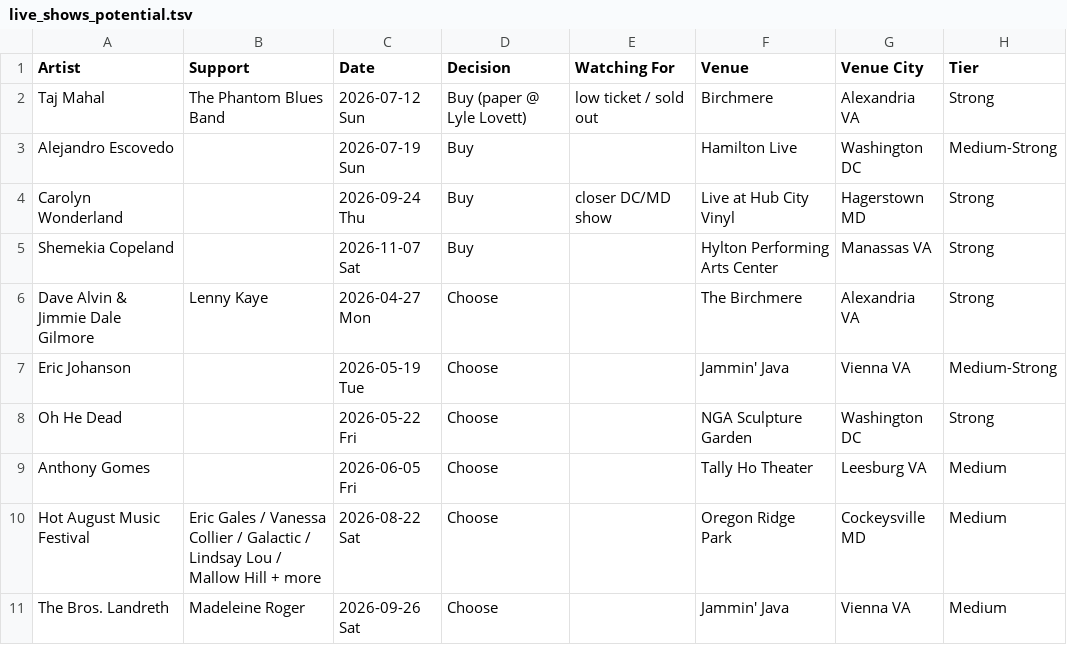
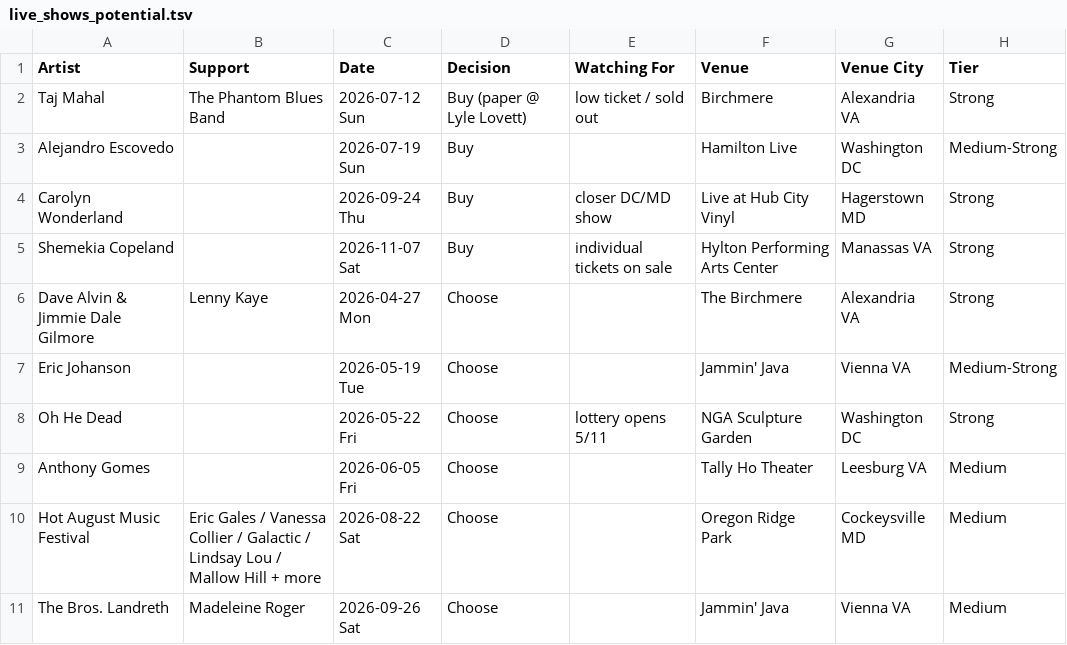
Before and after one commit to dan2bit/songs-for-my-funeral, a TSV file: live-shows/live_shows_potential.tsv, drawn as a sheet; only a part is shown; the diff names each change by its address in the sheet, - before the commit and + after, or states it on an @@ line.

Commit message:
potential: update Watching For — Shemekia Copeland (tix on sale), Oh He Dead (lottery 5/11)

```diff
--- a/live-shows/live_shows_potential.tsv
+++ b/live-shows/live_shows_potential.tsv
-E5 (Watching For): (empty)
+E5 (Watching For): individual tickets on sale
-E8 (Watching For): (empty)
+E8 (Watching For): lottery opens 5/11
```
